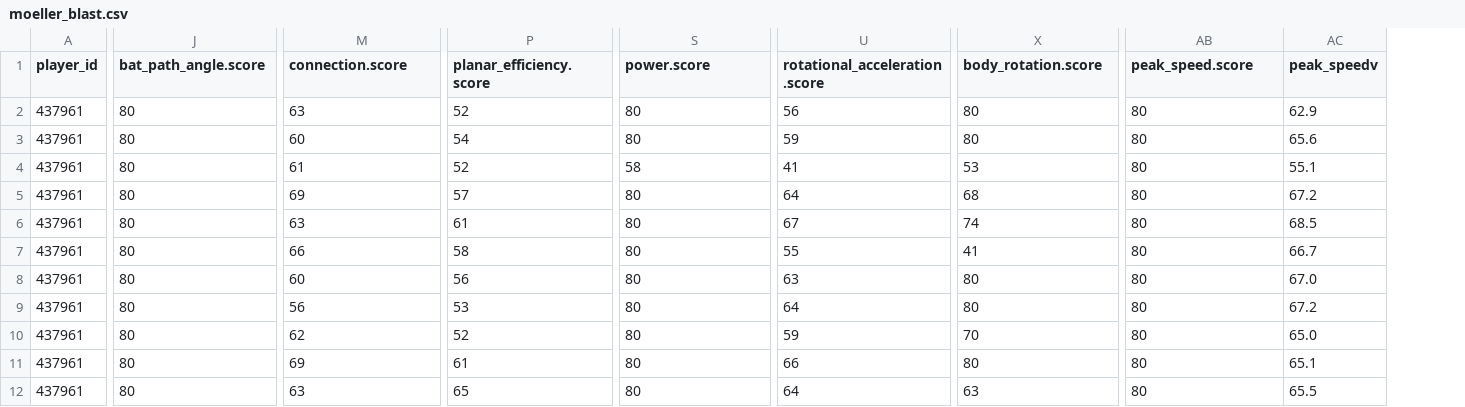
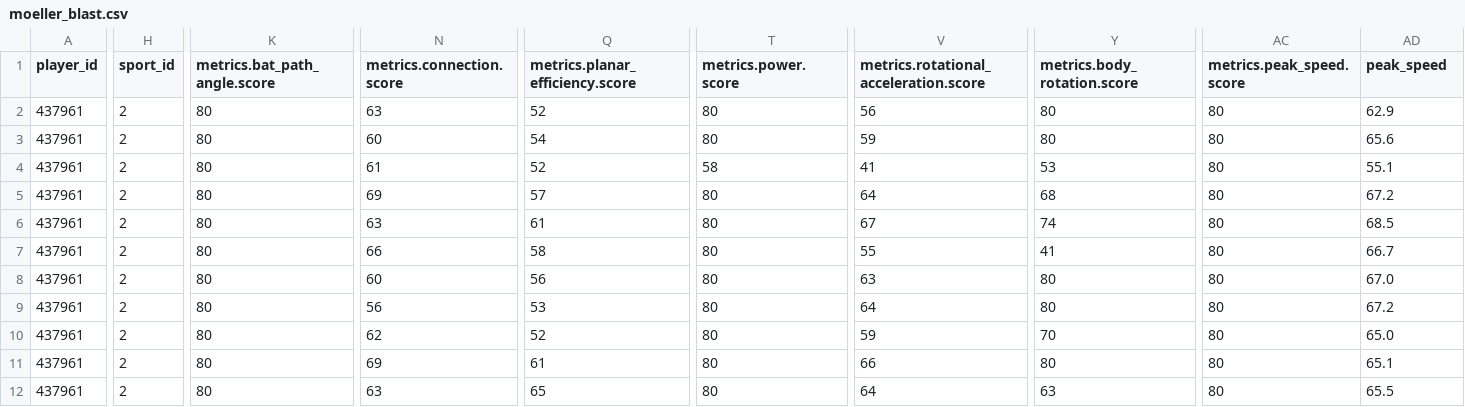
Before and after one commit to IDBach16/Blast_Data_Moe, a CSV file: moeller_blast.csv, drawn as a sheet; only a part is shown, gaps mark what is left out; addresses are those after the commit; the diff covers the shown part only; the diff names each change by its address in the sheet, - before the commit and + after, or states it on an @@ line.

```diff
--- a/moeller_blast.csv
+++ b/moeller_blast.csv
+column H (sport_id), rows 2-12: all 2
-K1: bat_path_angle.score
+K1: metrics.bat_path_angle.score
-N1: connection.score
+N1: metrics.connection.score
-Q1: planar_efficiency.score
+Q1: metrics.planar_efficiency.score
-T1: power.score
+T1: metrics.power.score
-V1: rotational_acceleration.score
+V1: metrics.rotational_acceleration.score
-Y1: body_rotation.score
+Y1: metrics.body_rotation.score
-AC1: peak_speed.score
+AC1: metrics.peak_speed.score
-AD1: peak_speedv
+AD1: peak_speed
```
Also changed, not shown: 1 edited cell elsewhere in this file, 1 other file.
